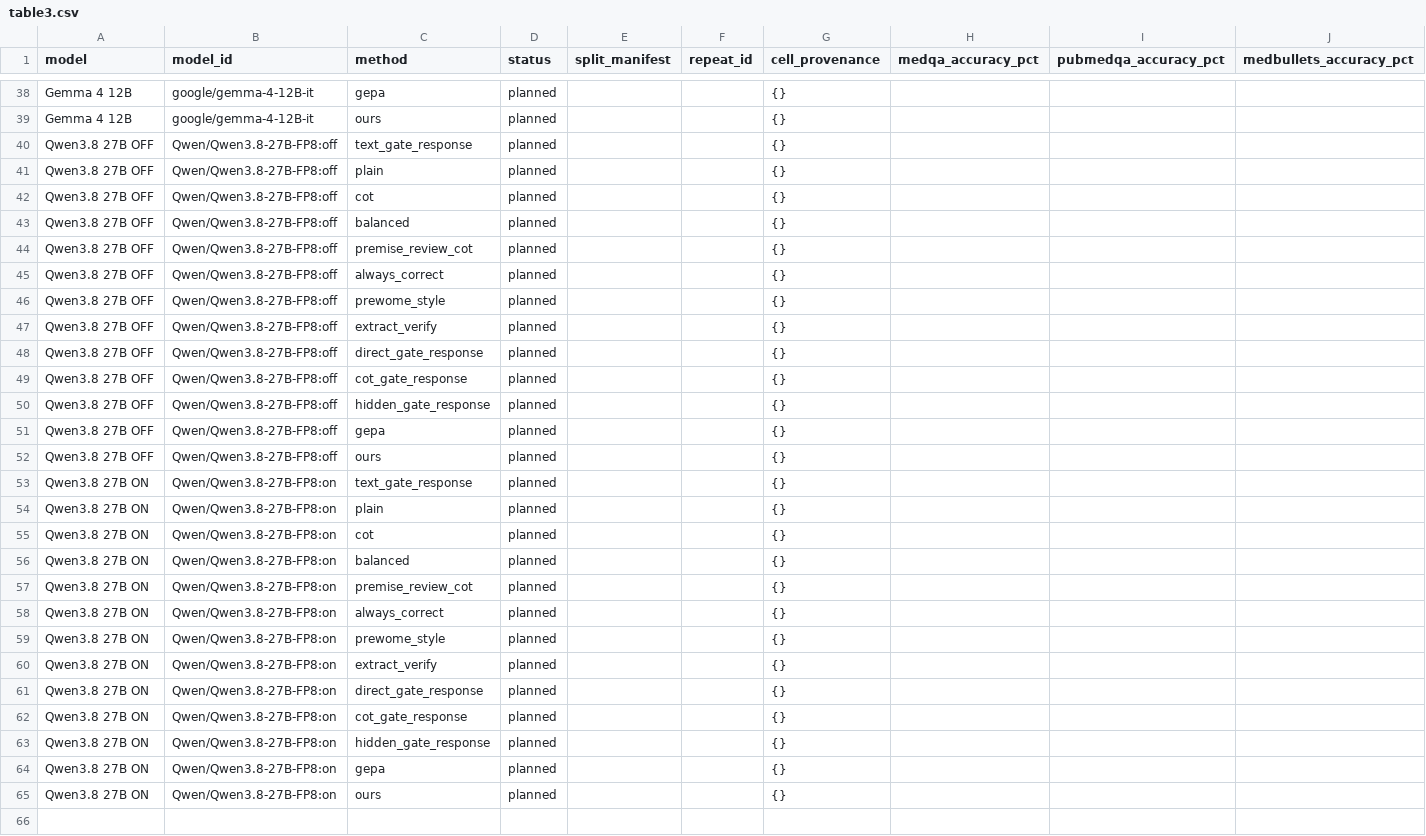
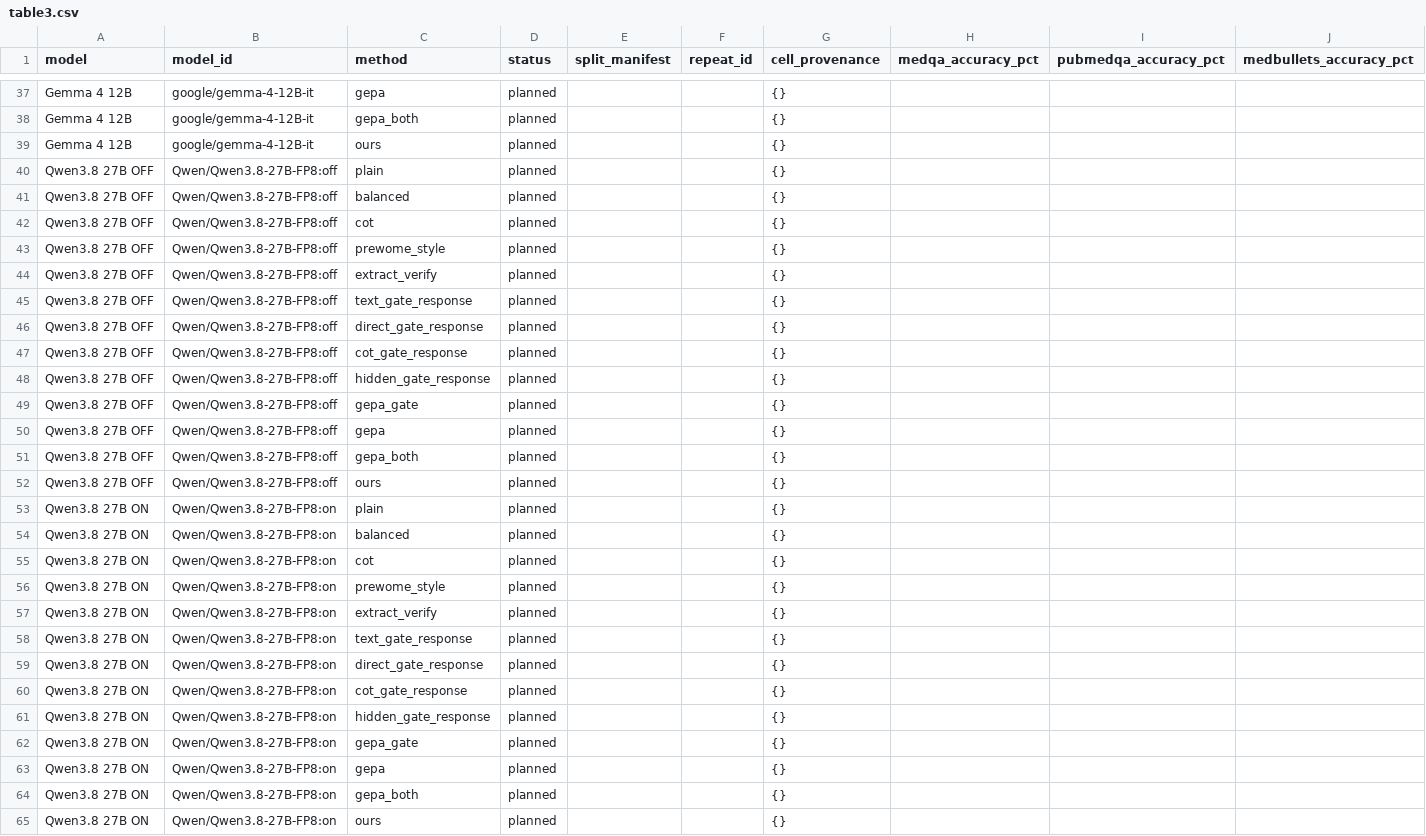
Before and after one commit to 0914eagle/cancer-myth-internals, a CSV file: docs/reviews/paper_tables_2026-10-06/table3.csv, drawn as a sheet; only a part is shown, gaps mark what is left out; removed rows and columns are numbered as before the commit, all else as after; rows hold the shown columns only; the diff covers the shown part only; the diff names each change by its address in the sheet, - before the commit and + after, or states it on an @@ line.

```diff
--- a/docs/reviews/paper_tables_2026-10-06/table3.csv
+++ b/docs/reviews/paper_tables_2026-10-06/table3.csv
+row 38: Gemma 4 12B | google/gemma-4-12B-it | gepa_both | planned |  |  | {}
@@ row 43 moved to row 41: Qwen3.8 27B OFF @@
-row 44: Qwen3.8 27B OFF | Qwen/Qwen3.8-27B-FP8:off | premise_review_cot | planned |  |  | {}
-row 45: Qwen3.8 27B OFF | Qwen/Qwen3.8-27B-FP8:off | always_correct | planned |  |  | {}
@@ row 40 moved to row 45: Qwen3.8 27B OFF @@
+row 49: Qwen3.8 27B OFF | Qwen/Qwen3.8-27B-FP8:off | gepa_gate | planned |  |  | {}
+row 51: Qwen3.8 27B OFF | Qwen/Qwen3.8-27B-FP8:off | gepa_both | planned |  |  | {}
@@ row 56 moved to row 54: Qwen3.8 27B ON @@
-row 57: Qwen3.8 27B ON | Qwen/Qwen3.8-27B-FP8:on | premise_review_cot | planned |  |  | {}
-row 58: Qwen3.8 27B ON | Qwen/Qwen3.8-27B-FP8:on | always_correct | planned |  |  | {}
@@ row 53 moved to row 58: Qwen3.8 27B ON @@
+row 62: Qwen3.8 27B ON | Qwen/Qwen3.8-27B-FP8:on | gepa_gate | planned |  |  | {}
+row 64: Qwen3.8 27B ON | Qwen/Qwen3.8-27B-FP8:on | gepa_both | planned |  |  | {}
```
Also changed, not shown: 5 added rows, 6 removed rows and 6 moved rows elsewhere in this file, docs/reviews/paper_tables_2026-10-06/table2.csv, 17 other files.
